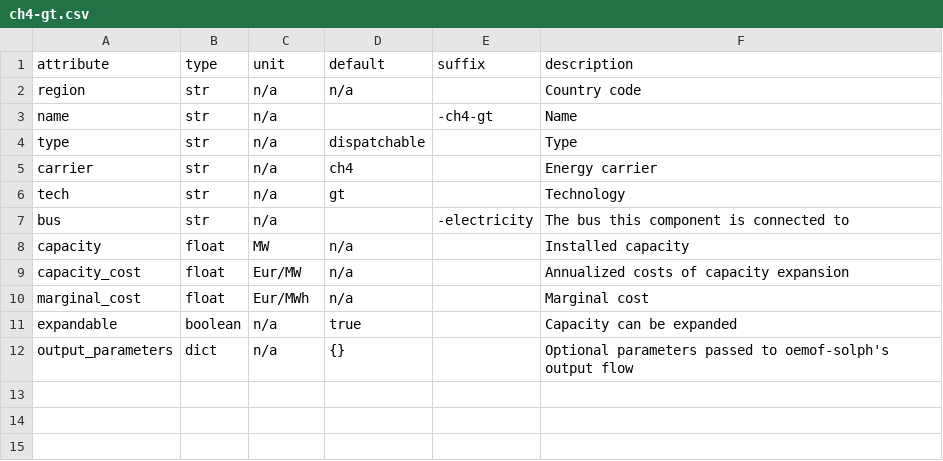
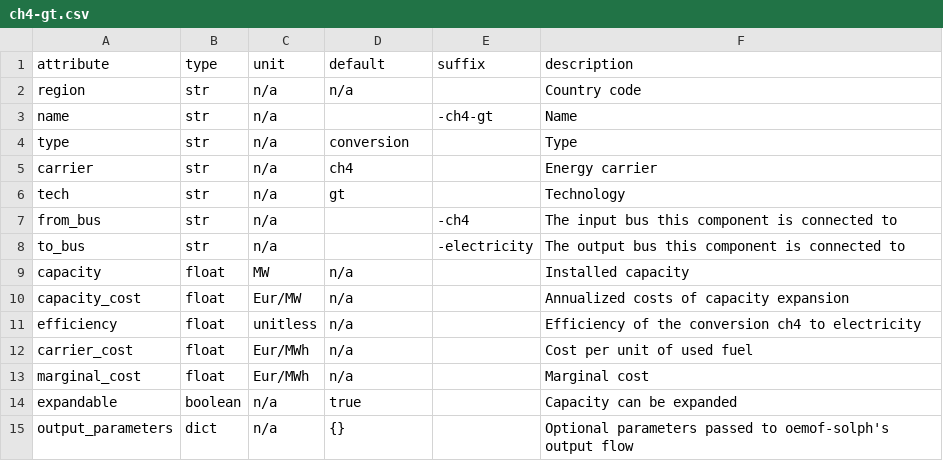
Before and after one commit to modex-flexmex/oemof-flexmex, a CSV file: oemoflex/model_structure/component_attrs/ch4-gt.csv, drawn as a sheet.

Commit message:
Make 'ch4-gt' a 'Conversion' type

```diff
--- a/oemoflex/model_structure/component_attrs/ch4-gt.csv
+++ b/oemoflex/model_structure/component_attrs/ch4-gt.csv
@@ -3,8 +3,11 @@ region,str,n/a,n/a,,Country code
 name,str,n/a,,-ch4-gt,Name
-type,str,n/a,dispatchable,,Type
+type,str,n/a,conversion,,Type
 carrier,str,n/a,ch4,,Energy carrier
 tech,str,n/a,gt,,Technology
-bus,str,n/a,,-electricity,The bus this component is connected to
+from_bus,str,n/a,,-ch4,The input bus this component is connected to
+to_bus,str,n/a,,-electricity,The output bus this component is connected to
 capacity,float,MW,n/a,,Installed capacity
 capacity_cost,float,Eur/MW,n/a,,Annualized costs of capacity expansion
+efficiency,float,unitless,n/a,,Efficiency of the conversion ch4 to electricity
+carrier_cost,float,Eur/MWh,n/a,,Cost per unit of used fuel
 marginal_cost,float,Eur/MWh,n/a,,Marginal cost
```
Also changed, not shown: oemoflex/model_structure/components.csv, 2 other files.
